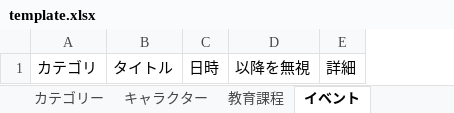
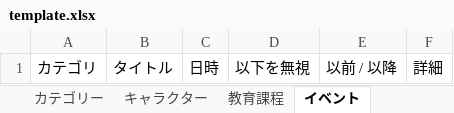
Before and after one commit to shi-chikuzen/chronicliner, an Excel workbook: data/temp/template.xlsx, sheet イベント, drawn as a sheet; values as stored, in another font and other column widths than the file's, no borders; removed rows and columns are numbered as before the commit, all else as after; the diff names each change by its address in the sheet, - before the commit and + after, or states it on an @@ line.

```diff
--- a/data/temp/template.xlsx (sheet イベント)
+++ b/data/temp/template.xlsx (sheet イベント)
-column D, row 1: 以降を無視
+column D, row 1: 以下を無視
+column E, row 1: 以前 / 以降
```
Also changed, not shown: 5 other files.
